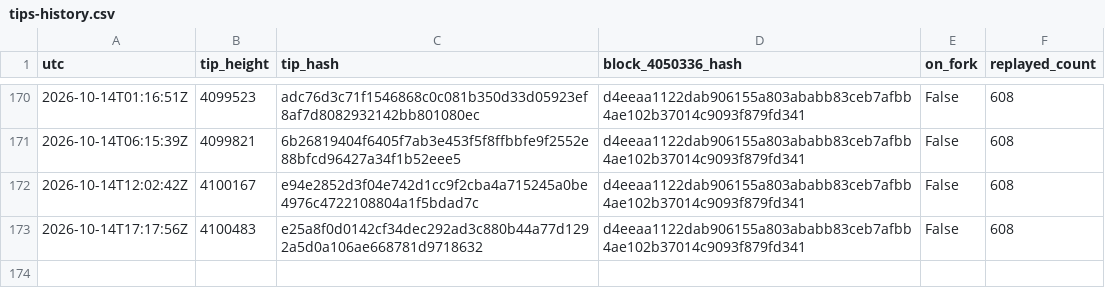
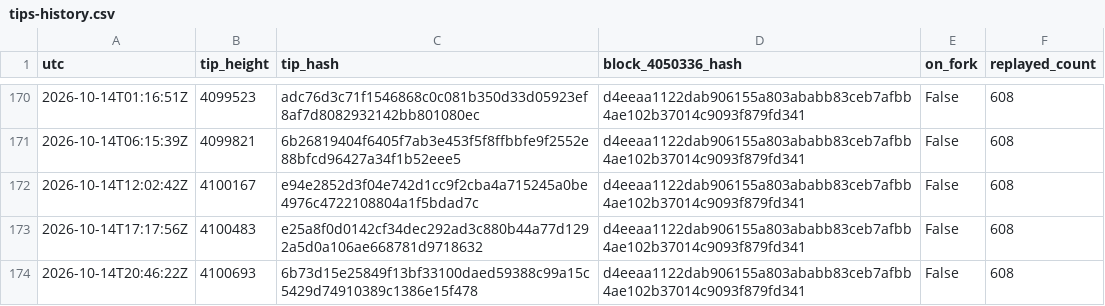
Before and after one commit to orangesurf/liquid-transaction-replay-monitor, a CSV file: monitor/tips-history.csv, drawn as a sheet; only a part is shown, gaps mark what is left out.

```diff
--- a/monitor/tips-history.csv
+++ b/monitor/tips-history.csv
@@ -173 +173,2 @@ utc,tip_height,tip_hash,block_4050336_hash,on_fork,replayed_count
 2026-10-14T17:17:56Z,4100483,e25a8f0d0142cf34dec292ad3c880b44a77d1292a5d0a106ae668781d9718632,d4eeaa1122dab906155a803ababb83ceb7afbb4ae102b37014c9093f879fd341,False,608
+2026-10-14T20:46:22Z,4100693,6b73d15e25849f13bf33100daed59388c99a15c5429d74910389c1386e15f478,d4eeaa1122dab906155a803ababb83ceb7afbb4ae102b37014c9093f879fd341,False,608
```
Also changed, not shown: 2 other files.
